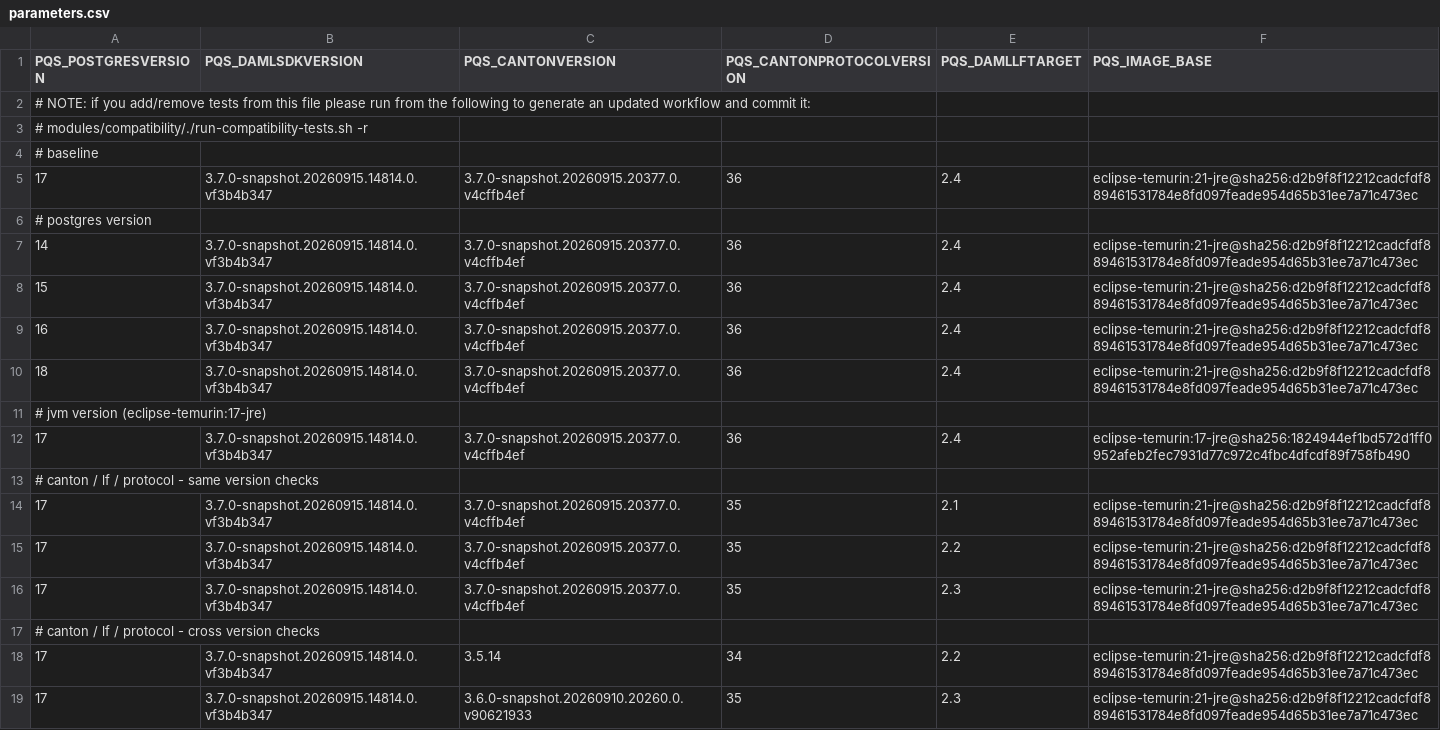
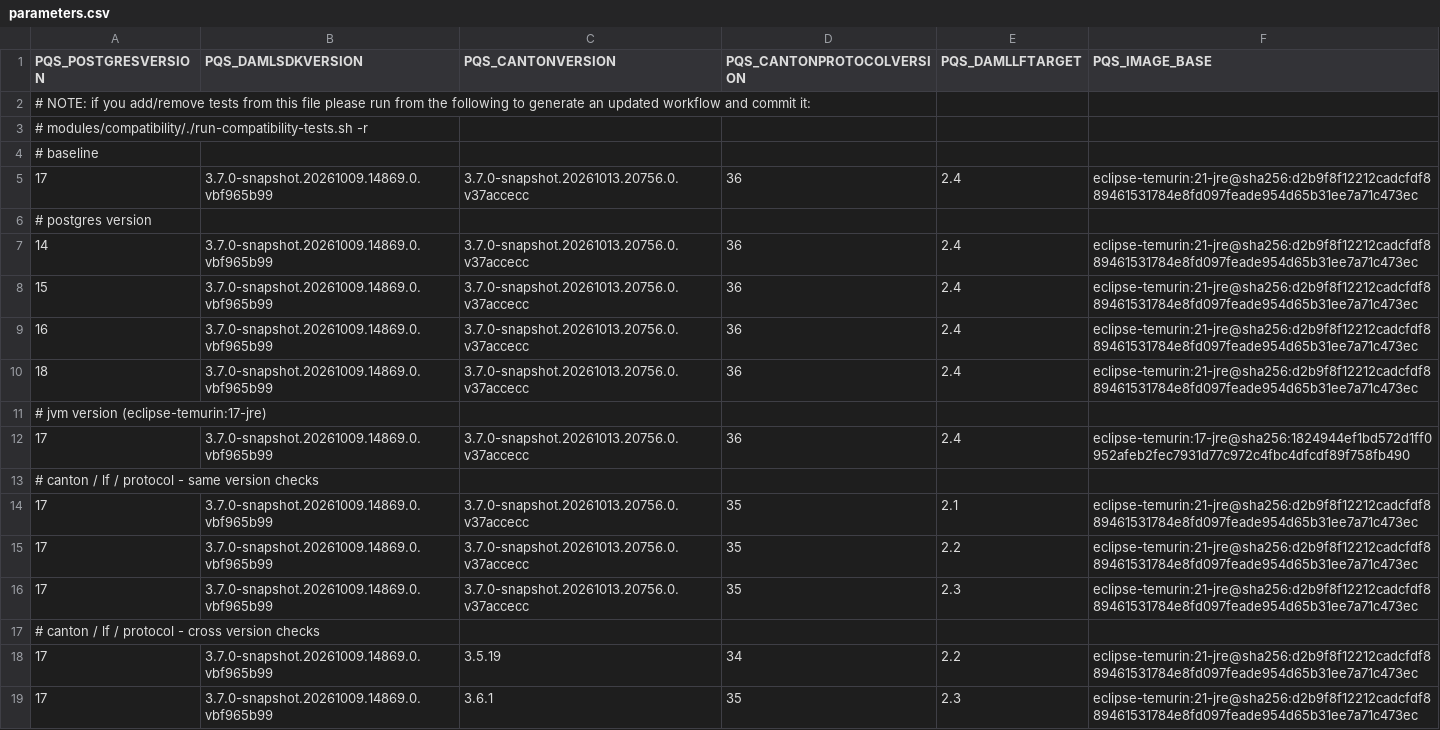
Before and after one commit to digital-asset/participant-query-store, a CSV file: modules/compatibility/parameters.csv, drawn as a sheet.

Commit message:
Bump Canton, Daml and PQS compat versions

```diff
--- a/modules/compatibility/parameters.csv
+++ b/modules/compatibility/parameters.csv
@@ -4,16 +4,16 @@ PQS_POSTGRESVERSION,PQS_DAMLSDKVERSION,PQS_CANTONVERSION,PQS_CANTONPROTOCOLVERSI
 # baseline
-17,3.7.0-snapshot.20260915.14814.0.vf3b4b347,3.7.0-snapshot.20260915.20377.0.v4cffb4ef,36,2.4,eclipse-temurin:21-jre@sha256:d2b9f8f12212cadcfdf889461531784e8fd097feade954d65b31ee7a71c473ec
+17,3.7.0-snapshot.20261009.14869.0.vbf965b99,3.7.0-snapshot.20261013.20756.0.v37accecc,36,2.4,eclipse-temurin:21-jre@sha256:d2b9f8f12212cadcfdf889461531784e8fd097feade954d65b31ee7a71c473ec
 # postgres version
-14,3.7.0-snapshot.20260915.14814.0.vf3b4b347,3.7.0-snapshot.20260915.20377.0.v4cffb4ef,36,2.4,eclipse-temurin:21-jre@sha256:d2b9f8f12212cadcfdf889461531784e8fd097feade954d65b31ee7a71c473ec
-15,3.7.0-snapshot.20260915.14814.0.vf3b4b347,3.7.0-snapshot.20260915.20377.0.v4cffb4ef,36,2.4,eclipse-temurin:21-jre@sha256:d2b9f8f12212cadcfdf889461531784e8fd097feade954d65b31ee7a71c473ec
-16,3.7.0-snapshot.20260915.14814.0.vf3b4b347,3.7.0-snapshot.20260915.20377.0.v4cffb4ef,36,2.4,eclipse-temurin:21-jre@sha256:d2b9f8f12212cadcfdf889461531784e8fd097feade954d65b31ee7a71c473ec
-18,3.7.0-snapshot.20260915.14814.0.vf3b4b347,3.7.0-snapshot.20260915.20377.0.v4cffb4ef,36,2.4,eclipse-temurin:21-jre@sha256:d2b9f8f12212cadcfdf889461531784e8fd097feade954d65b31ee7a71c473ec
+14,3.7.0-snapshot.20261009.14869.0.vbf965b99,3.7.0-snapshot.20261013.20756.0.v37accecc,36,2.4,eclipse-temurin:21-jre@sha256:d2b9f8f12212cadcfdf889461531784e8fd097feade954d65b31ee7a71c473ec
+15,3.7.0-snapshot.20261009.14869.0.vbf965b99,3.7.0-snapshot.20261013.20756.0.v37accecc,36,2.4,eclipse-temurin:21-jre@sha256:d2b9f8f12212cadcfdf889461531784e8fd097feade954d65b31ee7a71c473ec
+16,3.7.0-snapshot.20261009.14869.0.vbf965b99,3.7.0-snapshot.20261013.20756.0.v37accecc,36,2.4,eclipse-temurin:21-jre@sha256:d2b9f8f12212cadcfdf889461531784e8fd097feade954d65b31ee7a71c473ec
+18,3.7.0-snapshot.20261009.14869.0.vbf965b99,3.7.0-snapshot.20261013.20756.0.v37accecc,36,2.4,eclipse-temurin:21-jre@sha256:d2b9f8f12212cadcfdf889461531784e8fd097feade954d65b31ee7a71c473ec
 # jvm version (eclipse-temurin:17-jre)
-17,3.7.0-snapshot.20260915.14814.0.vf3b4b347,3.7.0-snapshot.20260915.20377.0.v4cffb4ef,36,2.4,eclipse-temurin:17-jre@sha256:1824944ef1bd572d1ff0952afeb2fec7931d77c972c4fbc4dfcdf89f758fb490
+17,3.7.0-snapshot.20261009.14869.0.vbf965b99,3.7.0-snapshot.20261013.20756.0.v37accecc,36,2.4,eclipse-temurin:17-jre@sha256:1824944ef1bd572d1ff0952afeb2fec7931d77c972c4fbc4dfcdf89f758fb490
 # canton / lf / protocol - same version checks
-17,3.7.0-snapshot.20260915.14814.0.vf3b4b347,3.7.0-snapshot.20260915.20377.0.v4cffb4ef,35,2.1,eclipse-temurin:21-jre@sha256:d2b9f8f12212cadcfdf889461531784e8fd097feade954d65b31ee7a71c473ec
-17,3.7.0-snapshot.20260915.14814.0.vf3b4b347,3.7.0-snapshot.20260915.20377.0.v4cffb4ef,35,2.2,eclipse-temurin:21-jre@sha256:d2b9f8f12212cadcfdf889461531784e8fd097feade954d65b31ee7a71c473ec
-17,3.7.0-snapshot.20260915.14814.0.vf3b4b347,3.7.0-snapshot.20260915.20377.0.v4cffb4ef,35,2.3,eclipse-temurin:21-jre@sha256:d2b9f8f12212cadcfdf889461531784e8fd097feade954d65b31ee7a71c473ec
+17,3.7.0-snapshot.20261009.14869.0.vbf965b99,3.7.0-snapshot.20261013.20756.0.v37accecc,35,2.1,eclipse-temurin:21-jre@sha256:d2b9f8f12212cadcfdf889461531784e8fd097feade954d65b31ee7a71c473ec
+17,3.7.0-snapshot.20261009.14869.0.vbf965b99,3.7.0-snapshot.20261013.20756.0.v37accecc,35,2.2,eclipse-temurin:21-jre@sha256:d2b9f8f12212cadcfdf889461531784e8fd097feade954d65b31ee7a71c473ec
+17,3.7.0-snapshot.20261009.14869.0.vbf965b99,3.7.0-snapshot.20261013.20756.0.v37accecc,35,2.3,eclipse-temurin:21-jre@sha256:d2b9f8f12212cadcfdf889461531784e8fd097feade954d65b31ee7a71c473ec
 # canton / lf / protocol - cross version checks
-17,3.7.0-snapshot.20260915.14814.0.vf3b4b347,3.5.14,34,2.2,eclipse-temurin:21-jre@sha256:d2b9f8f12212cadcfdf889461531784e8fd097feade954d65b31ee7a71c473ec
-17,3.7.0-snapshot.20260915.14814.0.vf3b4b347,3.6.0-snapshot.20260910.20260.0.v90621933,35,2.3,eclipse-temurin:21-jre@sha256:d2b9f8f12212cadcfdf889461531784e8fd097feade954d65b31ee7a71c473ec
+17,3.7.0-snapshot.20261009.14869.0.vbf965b99,3.5.19,34,2.2,eclipse-temurin:21-jre@sha256:d2b9f8f12212cadcfdf889461531784e8fd097feade954d65b31ee7a71c473ec
+17,3.7.0-snapshot.20261009.14869.0.vbf965b99,3.6.1,35,2.3,eclipse-temurin:21-jre@sha256:d2b9f8f12212cadcfdf889461531784e8fd097feade954d65b31ee7a71c473ec
```
Also changed, not shown: 2 other files.
